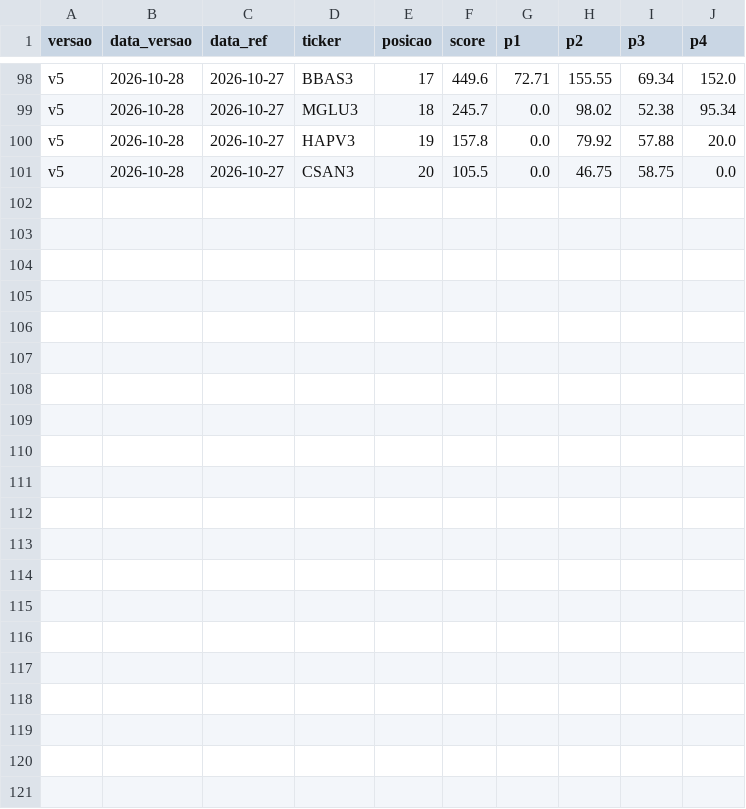
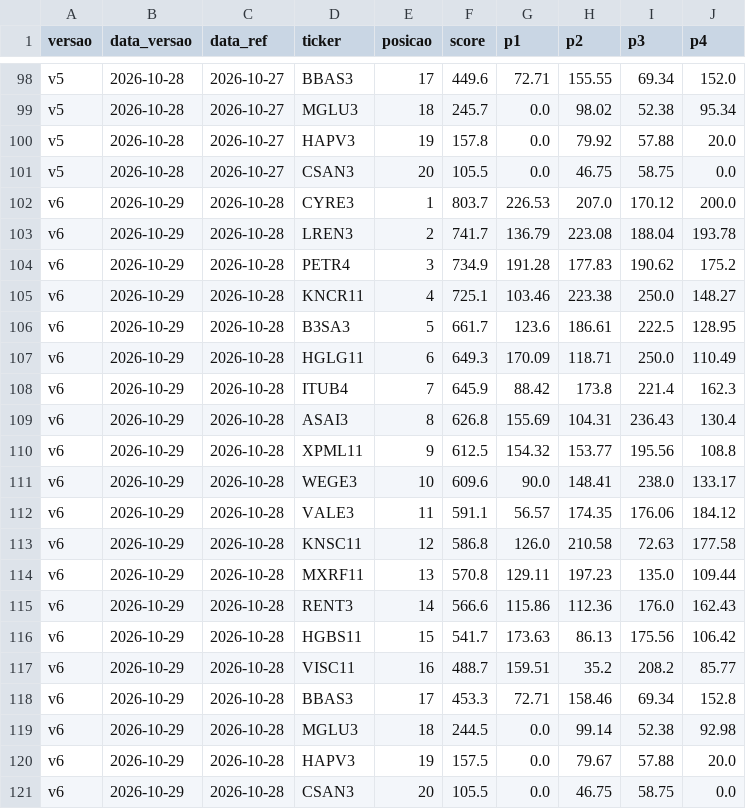
Before and after one commit to Arthas3000/ativos, a CSV file: 03_painel/historico/scores_historico.csv, drawn as a sheet; only a part is shown, gaps mark what is left out; the diff names each change by its address in the sheet, - before the commit and + after, or states it on an @@ line.

```diff
--- a/03_painel/historico/scores_historico.csv
+++ b/03_painel/historico/scores_historico.csv
+row 102: v6 | 2026-10-29 | 2026-10-28 | CYRE3 | 1 | 803.7 | 226.53 | 207.0 | 170.12 | 200.0
+row 103: v6 | 2026-10-29 | 2026-10-28 | LREN3 | 2 | 741.7 | 136.79 | 223.08 | 188.04 | 193.78
+row 104: v6 | 2026-10-29 | 2026-10-28 | PETR4 | 3 | 734.9 | 191.28 | 177.83 | 190.62 | 175.2
+row 105: v6 | 2026-10-29 | 2026-10-28 | KNCR11 | 4 | 725.1 | 103.46 | 223.38 | 250.0 | 148.27
+row 106: v6 | 2026-10-29 | 2026-10-28 | B3SA3 | 5 | 661.7 | 123.6 | 186.61 | 222.5 | 128.95
+row 107: v6 | 2026-10-29 | 2026-10-28 | HGLG11 | 6 | 649.3 | 170.09 | 118.71 | 250.0 | 110.49
+row 108: v6 | 2026-10-29 | 2026-10-28 | ITUB4 | 7 | 645.9 | 88.42 | 173.8 | 221.4 | 162.3
+row 109: v6 | 2026-10-29 | 2026-10-28 | ASAI3 | 8 | 626.8 | 155.69 | 104.31 | 236.43 | 130.4
+row 110: v6 | 2026-10-29 | 2026-10-28 | XPML11 | 9 | 612.5 | 154.32 | 153.77 | 195.56 | 108.8
+row 111: v6 | 2026-10-29 | 2026-10-28 | WEGE3 | 10 | 609.6 | 90.0 | 148.41 | 238.0 | 133.17
+row 112: v6 | 2026-10-29 | 2026-10-28 | VALE3 | 11 | 591.1 | 56.57 | 174.35 | 176.06 | 184.12
+row 113: v6 | 2026-10-29 | 2026-10-28 | KNSC11 | 12 | 586.8 | 126.0 | 210.58 | 72.63 | 177.58
+row 114: v6 | 2026-10-29 | 2026-10-28 | MXRF11 | 13 | 570.8 | 129.11 | 197.23 | 135.0 | 109.44
+row 115: v6 | 2026-10-29 | 2026-10-28 | RENT3 | 14 | 566.6 | 115.86 | 112.36 | 176.0 | 162.43
+row 116: v6 | 2026-10-29 | 2026-10-28 | HGBS11 | 15 | 541.7 | 173.63 | 86.13 | 175.56 | 106.42
+row 117: v6 | 2026-10-29 | 2026-10-28 | VISC11 | 16 | 488.7 | 159.51 | 35.2 | 208.2 | 85.77
+row 118: v6 | 2026-10-29 | 2026-10-28 | BBAS3 | 17 | 453.3 | 72.71 | 158.46 | 69.34 | 152.8
+row 119: v6 | 2026-10-29 | 2026-10-28 | MGLU3 | 18 | 244.5 | 0.0 | 99.14 | 52.38 | 92.98
+row 120: v6 | 2026-10-29 | 2026-10-28 | HAPV3 | 19 | 157.5 | 0.0 | 79.67 | 57.88 | 20.0
+row 121: v6 | 2026-10-29 | 2026-10-28 | CSAN3 | 20 | 105.5 | 0.0 | 46.75 | 58.75 | 0.0
```
Also changed, not shown: 02_etapa2_score/dados_entrada.csv, 19 other files.
